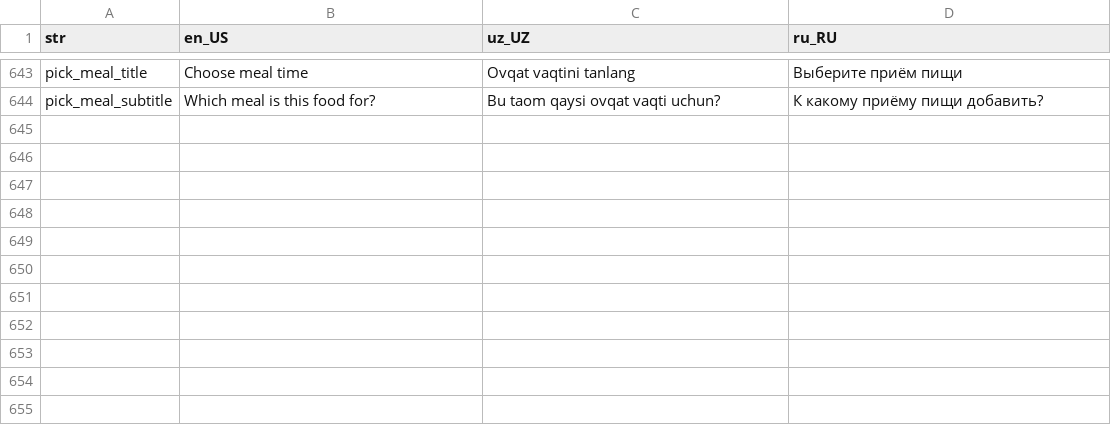
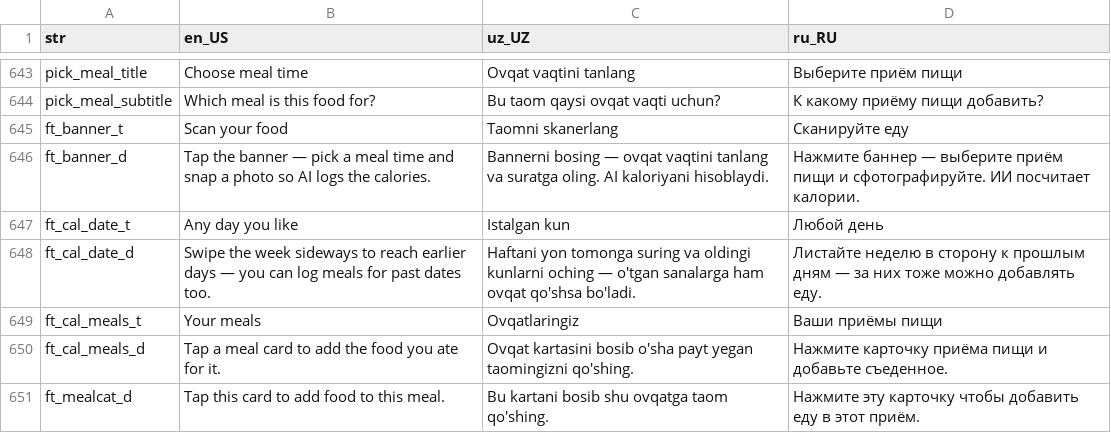
Before and after one commit to Calora-Ecosystem/calora_mobile, a CSV file: assets/localization/translations.csv, drawn as a sheet; only a part is shown, gaps mark what is left out.

Commit message:
update tour, banner, calendar

```diff
--- a/assets/localization/translations.csv
+++ b/assets/localization/translations.csv
@@ -644 +644,8 @@ pick_meal_title,Choose meal time,Ovqat vaqtini tanlang,Выберите приё
 pick_meal_subtitle,Which meal is this food for?,Bu taom qaysi ovqat vaqti uchun?,К какому приёму пищи добавить?
+ft_banner_t,Scan your food,Taomni skanerlang,Сканируйте еду
+ft_banner_d,Tap the banner — pick a meal time and snap a photo so AI logs the calories.,Bannerni bosing — ovqat vaqtini tanlang va suratga oling. AI kaloriyani hisoblaydi.,Нажмите баннер — выберите приём пищи и сфотографируйте. ИИ посчитает калории.
+ft_cal_date_t,Any day you like,Istalgan kun,Любой день
+ft_cal_date_d,Swipe the week sideways to reach earlier days — you can log meals for past dates too.,Haftani yon tomonga suring va oldingi kunlarni oching — o'tgan sanalarga ham ovqat qo'shsa bo'ladi.,Листайте неделю в сторону к прошлым дням — за них тоже можно добавлять еду.
+ft_cal_meals_t,Your meals,Ovqatlaringiz,Ваши приёмы пищи
+ft_cal_meals_d,Tap a meal card to add the food you ate for it.,Ovqat kartasini bosib o'sha payt yegan taomingizni qo'shing.,Нажмите карточку приёма пищи и добавьте съеденное.
+ft_mealcat_d,Tap this card to add food to this meal.,Bu kartani bosib shu ovqatga taom qo'shing.,Нажмите эту карточку чтобы добавить еду в этот приём.
```
Also changed, not shown: 15 other files.
